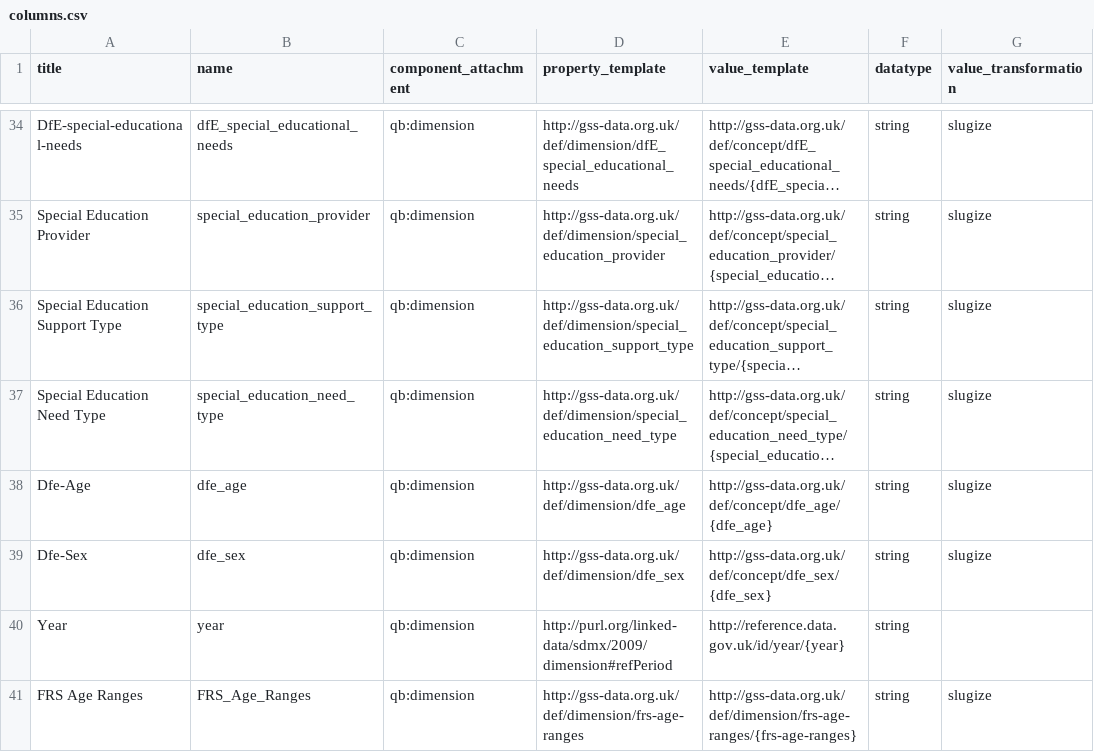
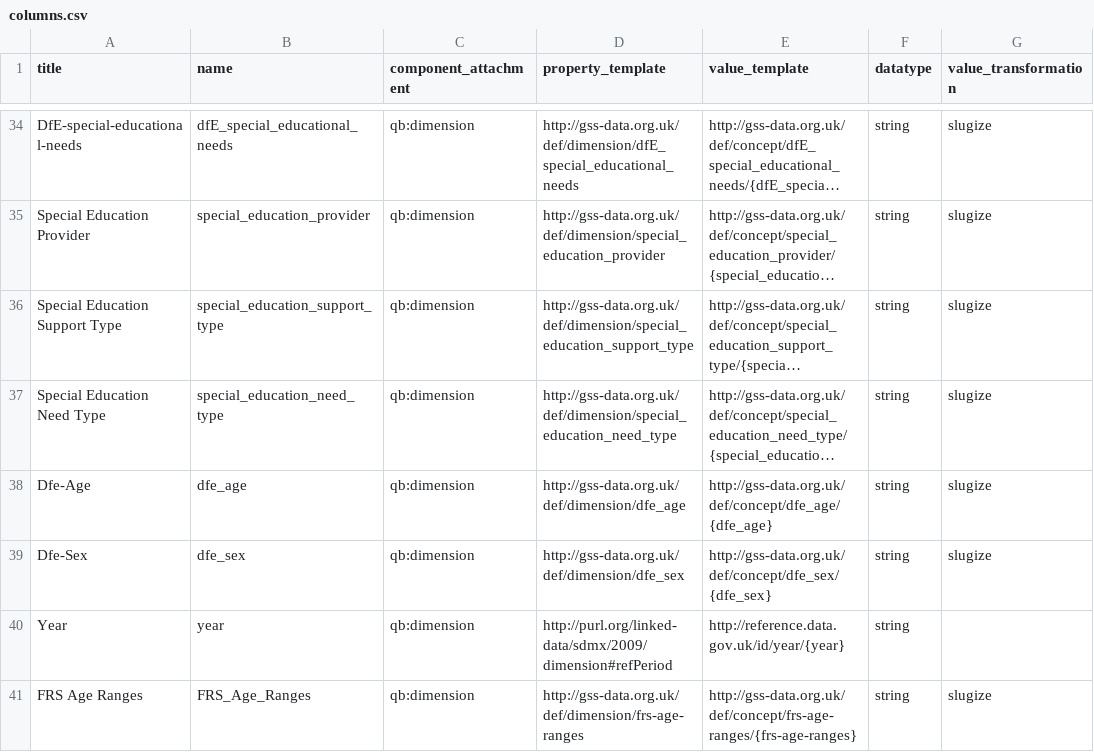
Before and after one commit to GSS-Cogs/family-disability, a CSV file: reference/columns.csv, drawn as a sheet; only a part is shown, gaps mark what is left out; long unchanged cells end in …; the diff names each change by its address in the sheet, - before the commit and + after, or states it on an @@ line.

Commit message:
updating coluns.csv

```diff
--- a/reference/columns.csv
+++ b/reference/columns.csv
-E41 (value_template): http://gss-data.org.uk/def/dimension/frs-age-ranges/{frs-age-ranges}
+E41 (value_template): http://gss-data.org.uk/def/concept/frs-age-ranges/{frs-age-ranges}
```
